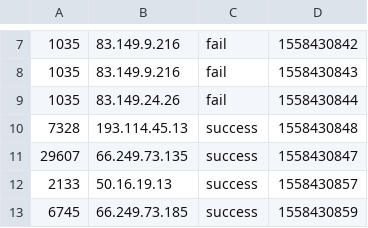
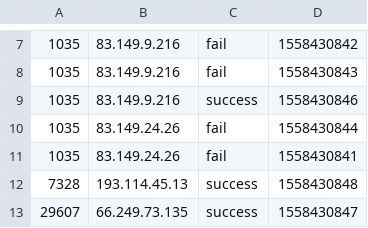
Before and after one commit to zfq314/UserBehaviorAnalysis, a CSV file: Data/LoginLog.csv, drawn as a sheet; only a part is shown, gaps mark what is left out; the shorter side is filled out with more unchanged rows.

Commit message:
连续两次失败，恶意点击登陆，with OnTimer逻辑漏洞-->乱序问题无法处理-->withCEP<====>LoginFail-->LoginFailWithCEP AdStatisticsByGeoBlackListWarning  ->黑名单警报

```diff
--- a/Data/LoginLog.csv
+++ b/Data/LoginLog.csv
@@ -8,3 +8,5 @@
 1035,83.149.9.216,fail,1558430843
+1035,83.149.9.216,success,1558430846
 1035,83.149.24.26,fail,1558430844
+1035,83.149.24.26,fail,1558430841
 7328,193.114.45.13,success,1558430848
```
Also changed, not shown: 5 other files.
